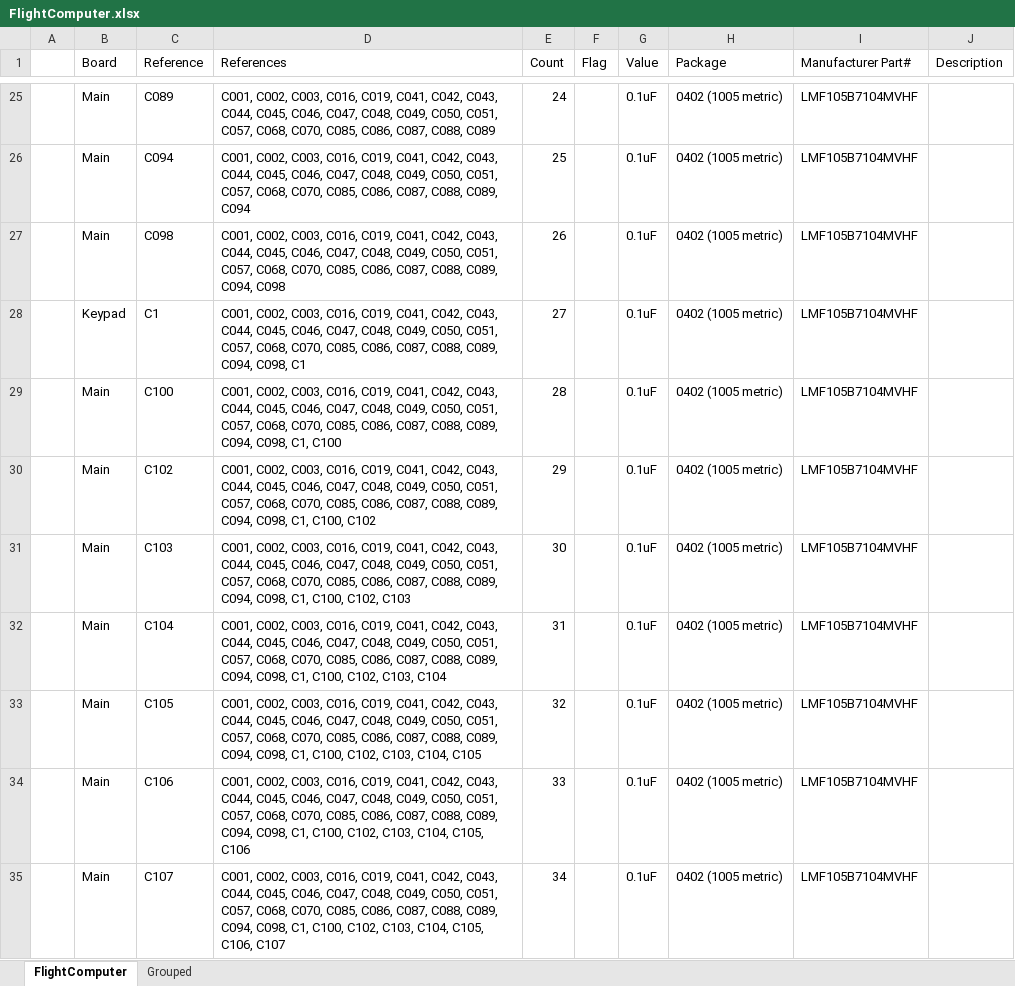
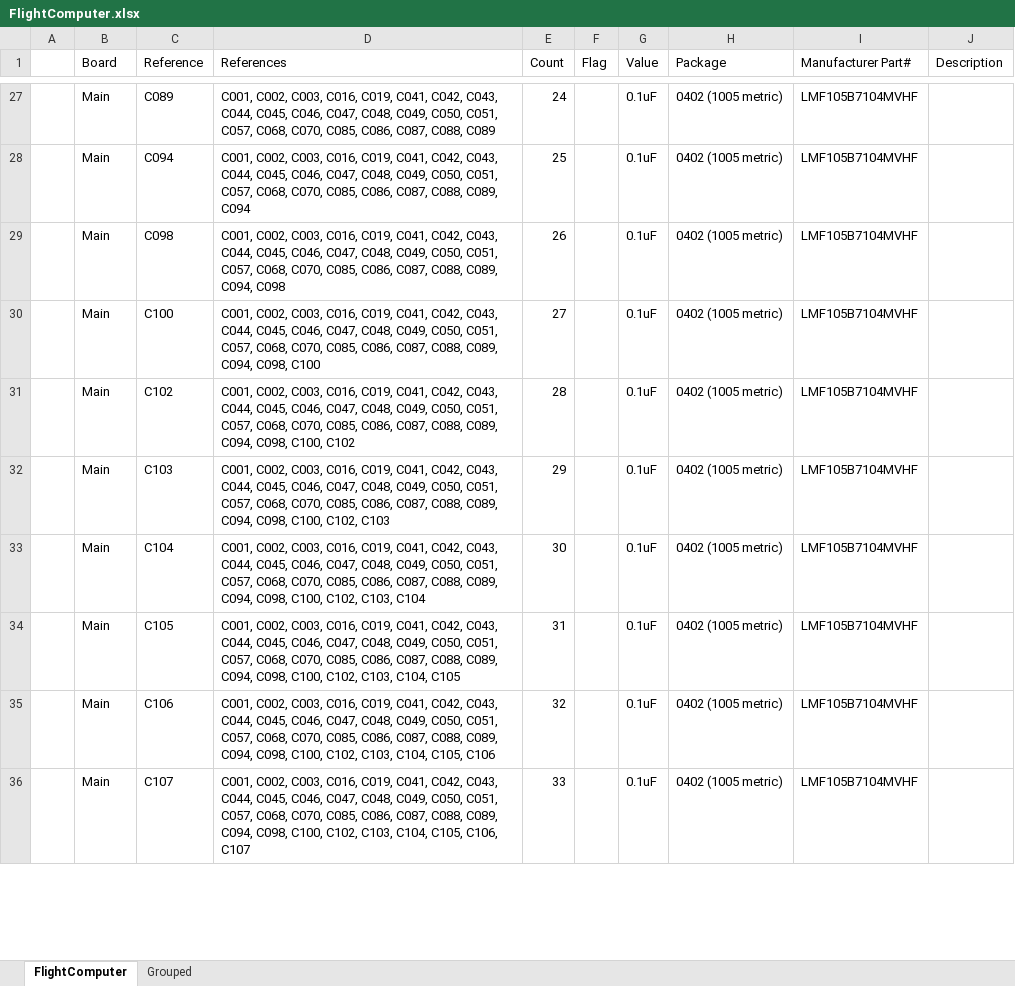
Before and after one commit to akkdong/FlightComputer, an Excel workbook: hw/rev1/FlightComputer/FlightComputer.xlsx, sheet FlightComputer, drawn as a sheet; only a part is shown, gaps mark what is left out; values as stored, in another font and other column widths than the file's, no borders; removed rows and columns are numbered as before the commit, all else as after; the diff covers the shown part only; the diff names each change by its address in the sheet, - before the commit and + after, or states it on an @@ line.

```diff
--- a/hw/rev1/FlightComputer/FlightComputer.xlsx (sheet FlightComputer)
+++ b/hw/rev1/FlightComputer/FlightComputer.xlsx (sheet FlightComputer)
-row 28:  | Keypad | C1 | C001, C002, C003, C016, C019, C041, C042, C043, C044, C045, C046, C047, C048, C049, C050, C051, C057, C068, C070, C085, C086, C087, C088, C089, C094, C098, C1 | 27 |  | 0.1uF | 0402 (1005 metric) | LMF105B7104MVHF
-D30 (References): …C094, C098, C1, C100
+D30 (References): …C094, C098, C100
-E30 (Count): 28
+E30 (Count): 27
-D31 (References): …C094, C098, C1, C100, C102
+D31 (References): …C094, C098, C100, C102
-E31 (Count): 29
+E31 (Count): 28
-D32 (References): …C094, C098, C1, C100, C102,…
+D32 (References): …C094, C098, C100, C102,…
-E32 (Count): 30
+E32 (Count): 29
-D33 (References): …C094, C098, C1, C100, C102,…
+D33 (References): …C094, C098, C100, C102,…
-E33 (Count): 31
+E33 (Count): 30
-D34 (References): …C094, C098, C1, C100, C102,…
+D34 (References): …C094, C098, C100, C102,…
-E34 (Count): 32
+E34 (Count): 31
-D35 (References): …C094, C098, C1, C100, C102,…
+D35 (References): …C094, C098, C100, C102,…
-E35 (Count): 33
+E35 (Count): 32
-D36 (References): …C094, C098, C1, C100, C102,…
+D36 (References): …C094, C098, C100, C102,…
-E36 (Count): 34
+E36 (Count): 33
```
Also changed, not shown: 102 added rows, 99 removed rows, 135 moved rows, 66 edited cells and cell formats elsewhere in this sheet, formulas that keep their value, 5 other files.
